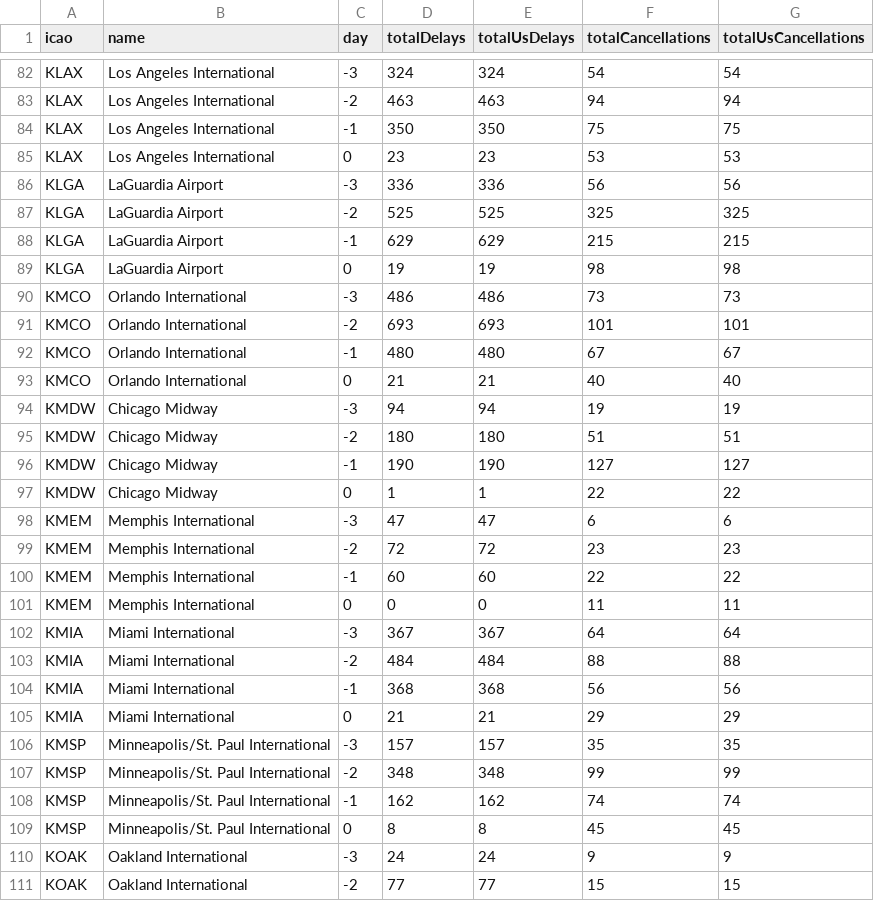
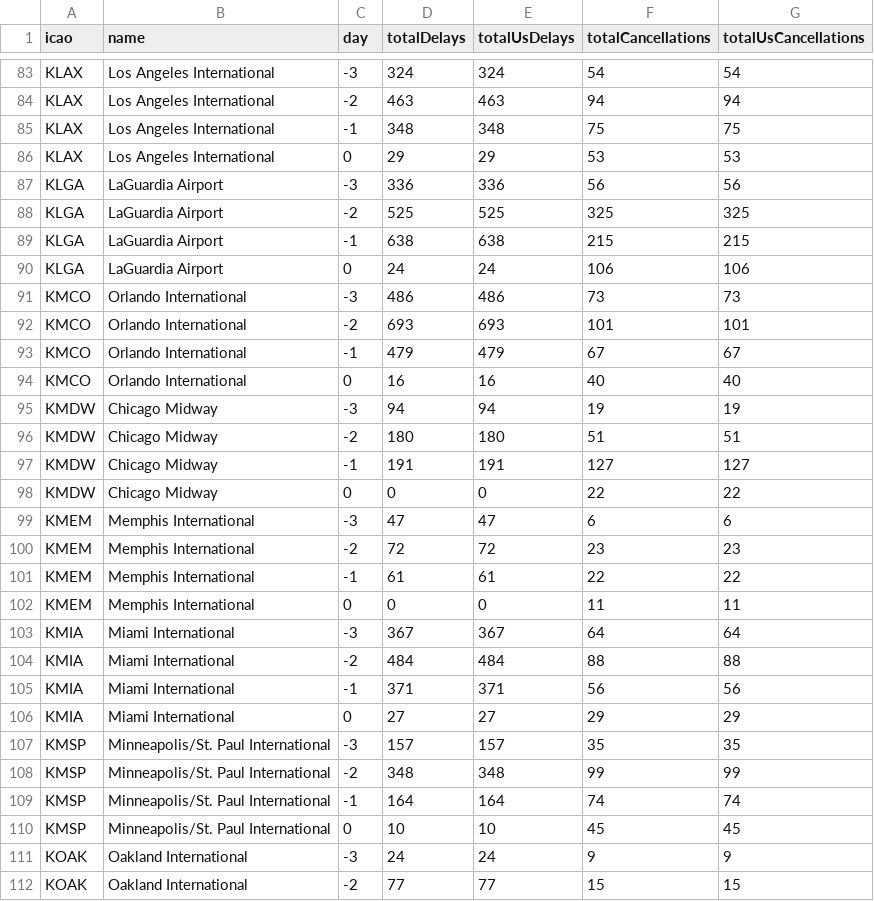
Before and after one commit to erxclau/flightaware, a CSV file: 2025-11-11.csv, drawn as a sheet; only a part is shown, gaps mark what is left out; the diff covers the shown part only.

```diff
--- a/2025-11-11.csv
+++ b/2025-11-11.csv
@@ -83,19 +84,19 @@ KLAX,Los Angeles International,-3,324,324,54,54
 KLAX,Los Angeles International,-2,463,463,94,94
-KLAX,Los Angeles International,-1,350,350,75,75
-KLAX,Los Angeles International,0,23,23,53,53
+KLAX,Los Angeles International,-1,348,348,75,75
+KLAX,Los Angeles International,0,29,29,53,53
 KLGA,LaGuardia Airport,-3,336,336,56,56
 KLGA,LaGuardia Airport,-2,525,525,325,325
-KLGA,LaGuardia Airport,-1,629,629,215,215
-KLGA,LaGuardia Airport,0,19,19,98,98
+KLGA,LaGuardia Airport,-1,638,638,215,215
+KLGA,LaGuardia Airport,0,24,24,106,106
 KMCO,Orlando International,-3,486,486,73,73
 KMCO,Orlando International,-2,693,693,101,101
-KMCO,Orlando International,-1,480,480,67,67
-KMCO,Orlando International,0,21,21,40,40
+KMCO,Orlando International,-1,479,479,67,67
+KMCO,Orlando International,0,16,16,40,40
 KMDW,Chicago Midway,-3,94,94,19,19
 KMDW,Chicago Midway,-2,180,180,51,51
-KMDW,Chicago Midway,-1,190,190,127,127
-KMDW,Chicago Midway,0,1,1,22,22
+KMDW,Chicago Midway,-1,191,191,127,127
+KMDW,Chicago Midway,0,0,0,22,22
 KMEM,Memphis International,-3,47,47,6,6
 KMEM,Memphis International,-2,72,72,23,23
-KMEM,Memphis International,-1,60,60,22,22
+KMEM,Memphis International,-1,61,61,22,22
 KMEM,Memphis International,0,0,0,11,11
@@ -103,8 +104,8 @@ KMIA,Miami International,-3,367,367,64,64
 KMIA,Miami International,-2,484,484,88,88
-KMIA,Miami International,-1,368,368,56,56
-KMIA,Miami International,0,21,21,29,29
+KMIA,Miami International,-1,371,371,56,56
+KMIA,Miami International,0,27,27,29,29
 KMSP,Minneapolis/St. Paul International,-3,157,157,35,35
 KMSP,Minneapolis/St. Paul International,-2,348,348,99,99
-KMSP,Minneapolis/St. Paul International,-1,162,162,74,74
-KMSP,Minneapolis/St. Paul International,0,8,8,45,45
+KMSP,Minneapolis/St. Paul International,-1,164,164,74,74
+KMSP,Minneapolis/St. Paul International,0,10,10,45,45
 KOAK,Oakland International,-3,24,24,9,9
```
Also changed, not shown: 2 added rows, 1 removed row and 112 edited cells elsewhere in this file.
